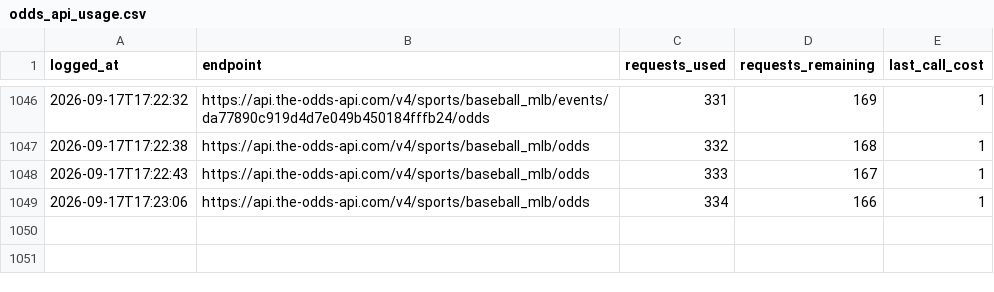
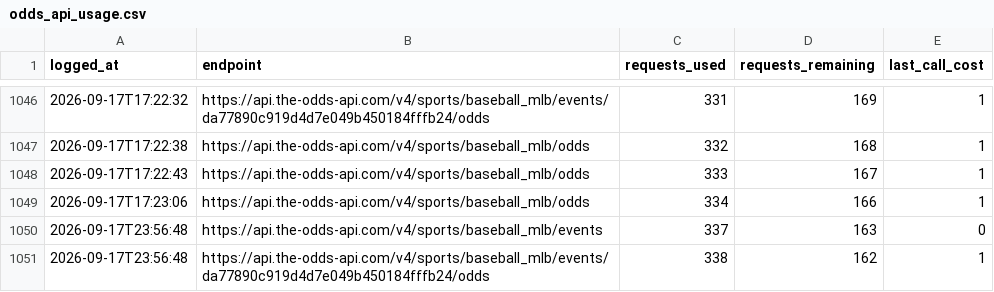
Before and after one commit to jackgoad05-afk/mlb-k-props, a CSV file: output/odds_api_usage.csv, drawn as a sheet; only a part is shown, gaps mark what is left out; the diff names each change by its address in the sheet, - before the commit and + after, or states it on an @@ line.

```diff
--- a/output/odds_api_usage.csv
+++ b/output/odds_api_usage.csv
+row 1050: 2026-09-17T23:56:48 | https://api.the-odds-api.com/v4/sports/baseball_mlb/events | 337 | 163 | 0
+row 1051: 2026-09-17T23:56:48 | https://api.the-odds-api.com/v4/sports/baseball_mlb/events/da77890c919d4d7e049b450184fffb24/odds | 338 | 162 | 1
```
Also changed, not shown: output/ks_paper_ledger.csv.
